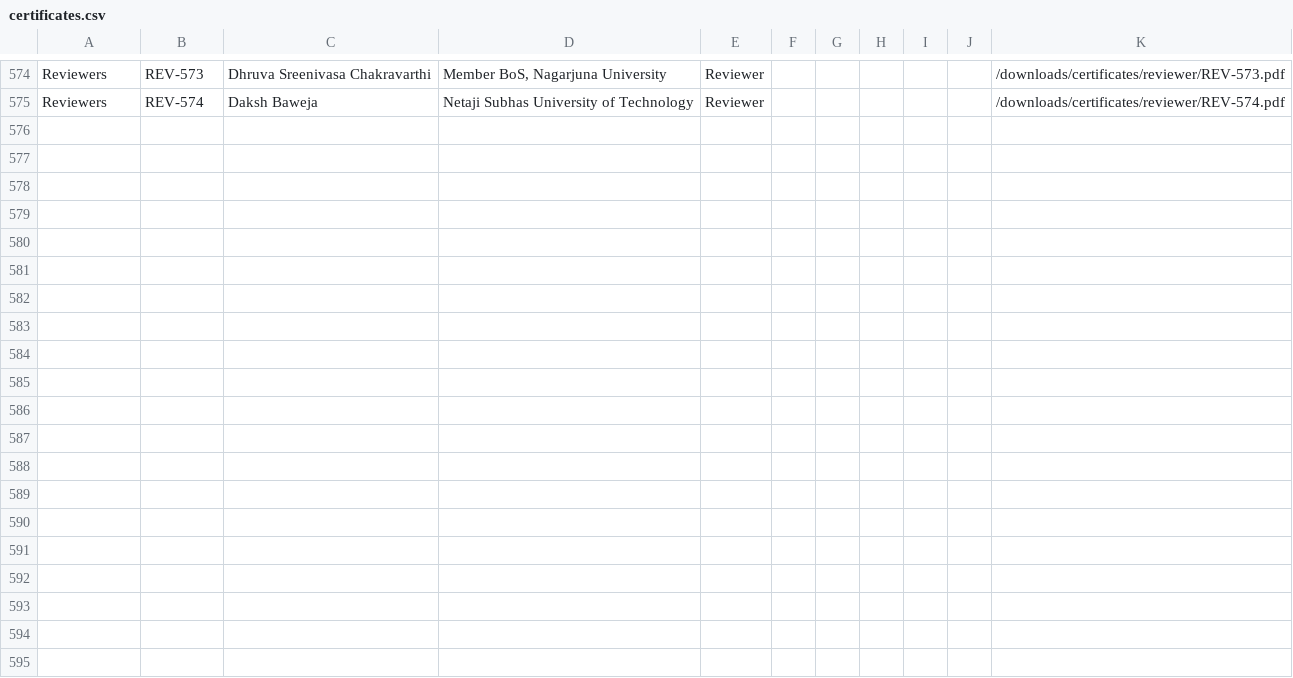
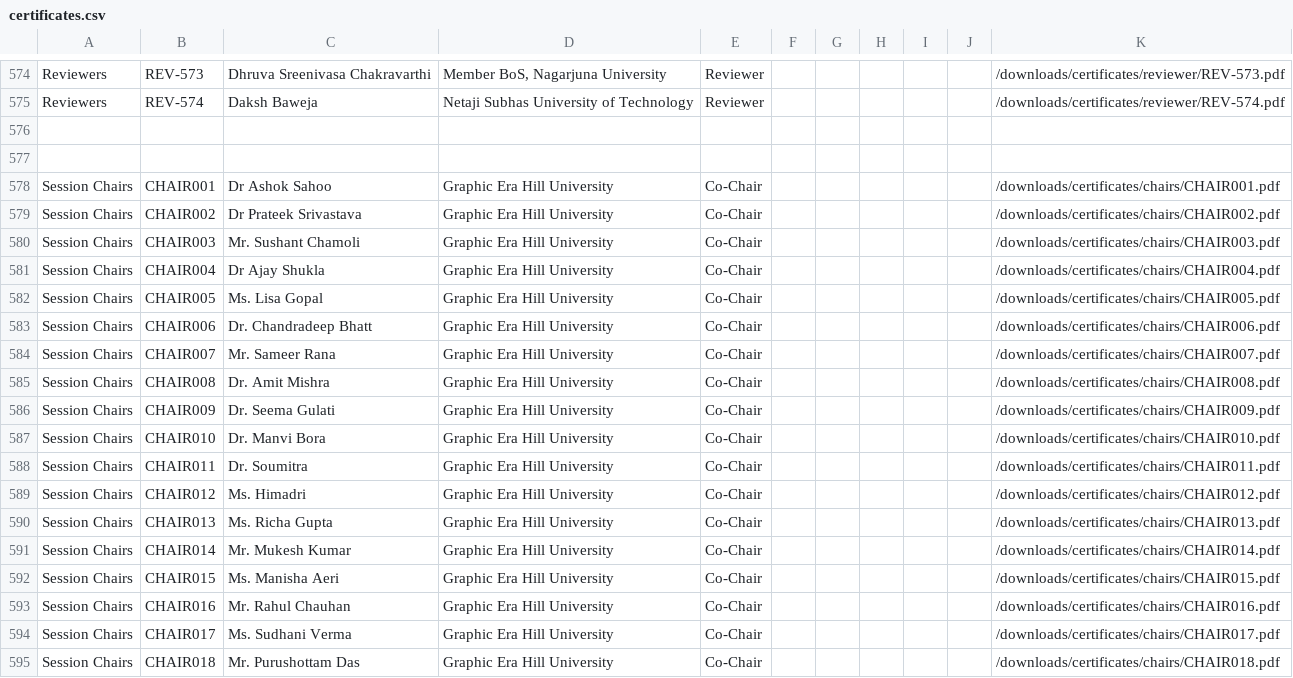
Before and after one commit to conferenceautocom/conferenceautocom.github.io, a CSV file: public/data/certificates.csv, drawn as a sheet; only a part is shown, gaps mark what is left out; the diff covers the shown part only; the diff names each change by its address in the sheet, - before the commit and + after, or states it on an @@ line.

Commit message:
Remove presenter certificates, streamline reviewer and chair download portals

```diff
--- a/public/data/certificates.csv
+++ b/public/data/certificates.csv
+row 576: (empty)
+row 577: (empty)
+row 578: Session Chairs | CHAIR001 | Dr Ashok Sahoo | Graphic Era Hill University | Co-Chair |  |  |  |  |  | /downloads/certificates/chairs/CHAIR001.pdf
+row 579: Session Chairs | CHAIR002 | Dr Prateek Srivastava | Graphic Era Hill University | Co-Chair |  |  |  |  |  | /downloads/certificates/chairs/CHAIR002.pdf
+row 580: Session Chairs | CHAIR003 | Mr. Sushant Chamoli | Graphic Era Hill University | Co-Chair |  |  |  |  |  | /downloads/certificates/chairs/CHAIR003.pdf
+row 581: Session Chairs | CHAIR004 | Dr Ajay Shukla | Graphic Era Hill University | Co-Chair |  |  |  |  |  | /downloads/certificates/chairs/CHAIR004.pdf
+row 582: Session Chairs | CHAIR005 | Ms. Lisa Gopal | Graphic Era Hill University | Co-Chair |  |  |  |  |  | /downloads/certificates/chairs/CHAIR005.pdf
+row 583: Session Chairs | CHAIR006 | Dr. Chandradeep Bhatt | Graphic Era Hill University | Co-Chair |  |  |  |  |  | /downloads/certificates/chairs/CHAIR006.pdf
+row 584: Session Chairs | CHAIR007 | Mr. Sameer Rana | Graphic Era Hill University | Co-Chair |  |  |  |  |  | /downloads/certificates/chairs/CHAIR007.pdf
+row 585: Session Chairs | CHAIR008 | Dr. Amit Mishra | Graphic Era Hill University | Co-Chair |  |  |  |  |  | /downloads/certificates/chairs/CHAIR008.pdf
+row 586: Session Chairs | CHAIR009 | Dr. Seema Gulati | Graphic Era Hill University | Co-Chair |  |  |  |  |  | /downloads/certificates/chairs/CHAIR009.pdf
+row 587: Session Chairs | CHAIR010 | Dr. Manvi Bora | Graphic Era Hill University | Co-Chair |  |  |  |  |  | /downloads/certificates/chairs/CHAIR010.pdf
+row 588: Session Chairs | CHAIR011 | Dr. Soumitra | Graphic Era Hill University | Co-Chair |  |  |  |  |  | /downloads/certificates/chairs/CHAIR011.pdf
+row 589: Session Chairs | CHAIR012 | Ms. Himadri | Graphic Era Hill University | Co-Chair |  |  |  |  |  | /downloads/certificates/chairs/CHAIR012.pdf
+row 590: Session Chairs | CHAIR013 | Ms. Richa Gupta | Graphic Era Hill University | Co-Chair |  |  |  |  |  | /downloads/certificates/chairs/CHAIR013.pdf
+row 591: Session Chairs | CHAIR014 | Mr. Mukesh Kumar | Graphic Era Hill University | Co-Chair |  |  |  |  |  | /downloads/certificates/chairs/CHAIR014.pdf
+row 592: Session Chairs | CHAIR015 | Ms. Manisha Aeri | Graphic Era Hill University | Co-Chair |  |  |  |  |  | /downloads/certificates/chairs/CHAIR015.pdf
+row 593: Session Chairs | CHAIR016 | Mr. Rahul Chauhan | Graphic Era Hill University | Co-Chair |  |  |  |  |  | /downloads/certificates/chairs/CHAIR016.pdf
+row 594: Session Chairs | CHAIR017 | Ms. Sudhani Verma | Graphic Era Hill University | Co-Chair |  |  |  |  |  | /downloads/certificates/chairs/CHAIR017.pdf
+row 595: Session Chairs | CHAIR018 | Mr. Purushottam Das | Graphic Era Hill University | Co-Chair |  |  |  |  |  | /downloads/certificates/chairs/CHAIR018.pdf
```
Also changed, not shown: 12 added rows elsewhere in this file, 34 other files.
